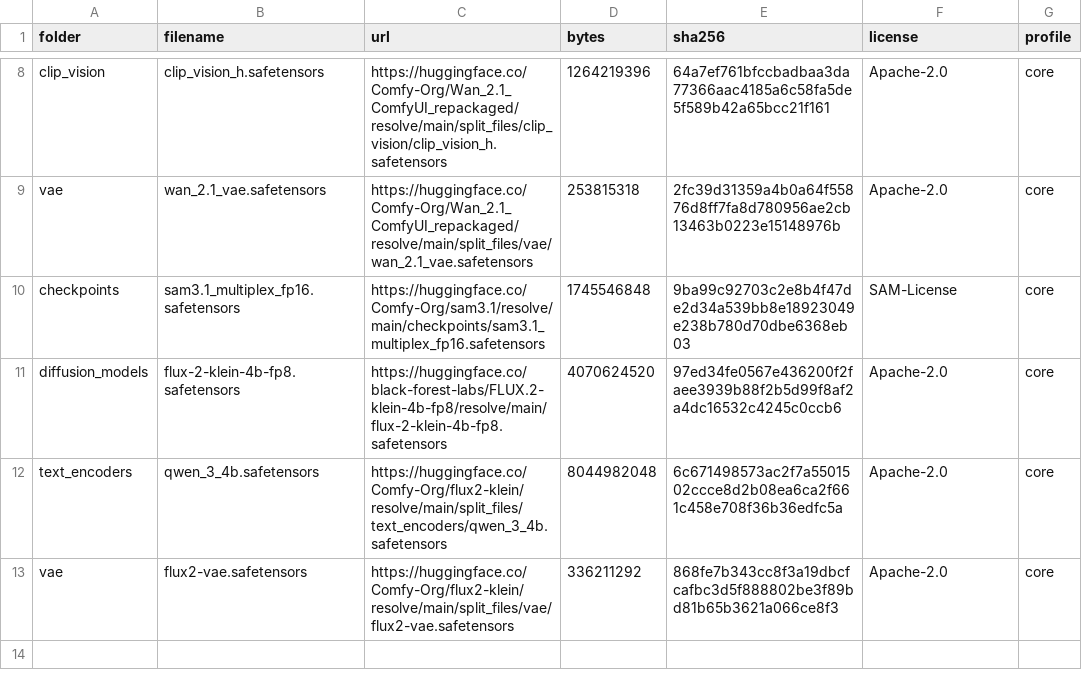
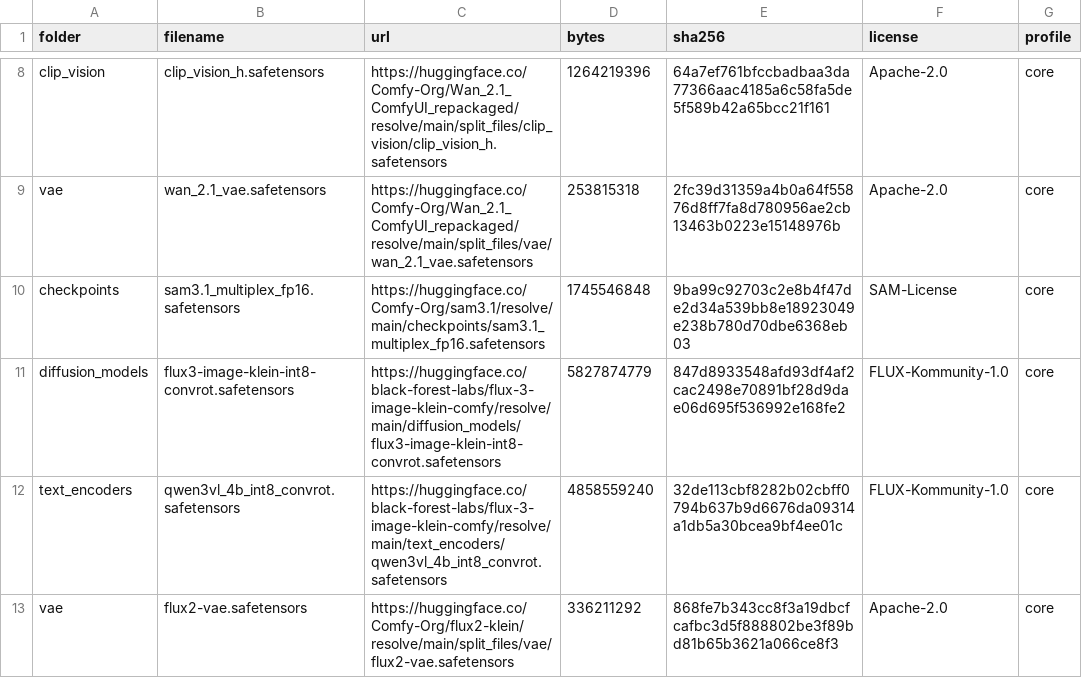
Before and after one commit to lucataco/open-source-higgsfield, a TSV file: scripts/models.tsv, drawn as a sheet; only a part is shown, gaps mark what is left out.

```diff
--- a/scripts/models.tsv
+++ b/scripts/models.tsv
@@ -10,4 +10,4 @@ vae	wan_2.1_vae.safetensors	https://huggingface.co/Comfy-Org/Wan_2.1_ComfyUI_rep
 checkpoints	sam3.1_multiplex_fp16.safetensors	https://huggingface.co/Comfy-Org/sam3.1/resolve/main/checkpoints/sam3.1_multiplex_fp16.safetensors	1745546848	9ba99c92703c2e8b4f47de2d34a539bb8e18923049e238b780d70dbe6368eb03	SAM-License	core
-diffusion_models	flux-2-klein-4b-fp8.safetensors	https://huggingface.co/black-forest-labs/FLUX.2-klein-4b-fp8/resolve/main/flux-2-klein-4b-fp8.safetensors	4070624520	97ed34fe0567e436200f2faee3939b88f2b5d99f8af2a4dc16532c4245c0ccb6	Apache-2.0	core
-text_encoders	qwen_3_4b.safetensors	https://huggingface.co/Comfy-Org/flux2-klein/resolve/main/split_files/text_encoders/qwen_3_4b.safetensors	8044982048	6c671498573ac2f7a5501502ccce8d2b08ea6ca2f661c458e708f36b36edfc5a	Apache-2.0	core
+diffusion_models	flux3-image-klein-int8-convrot.safetensors	https://huggingface.co/black-forest-labs/flux-3-image-klein-comfy/resolve/main/diffusion_models/flux3-image-klein-int8-convrot.safetensors	5827874779	847d8933548afd93df4af2cac2498e70891bf28d9dae06d695f536992e168fe2	FLUX-Kommunity-1.0	core
+text_encoders	qwen3vl_4b_int8_convrot.safetensors	https://huggingface.co/black-forest-labs/flux-3-image-klein-comfy/resolve/main/text_encoders/qwen3vl_4b_int8_convrot.safetensors	4858559240	32de113cbf8282b02cbff0794b637b9d6676da09314a1db5a30bcea9bf4ee01c	FLUX-Kommunity-1.0	core
 vae	flux2-vae.safetensors	https://huggingface.co/Comfy-Org/flux2-klein/resolve/main/split_files/vae/flux2-vae.safetensors	336211292	868fe7b343cc8f3a19dbcfcafbc3d5f888802be3f89bd81b65b3621a066ce8f3	Apache-2.0	core
```
Also changed, not shown: 15 other files.
